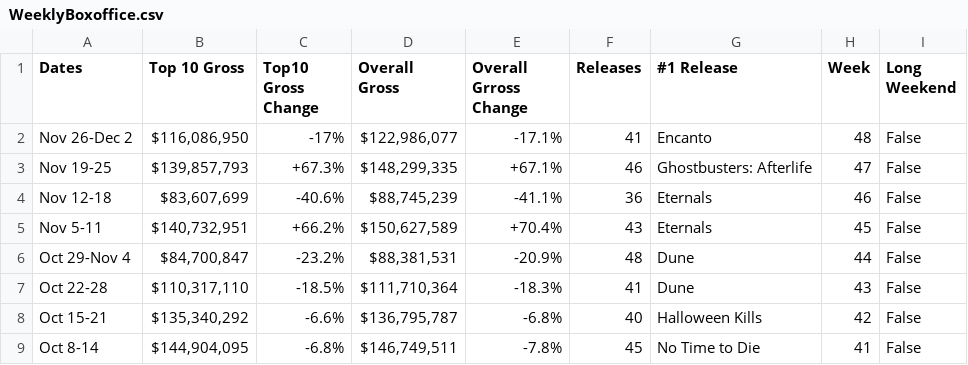
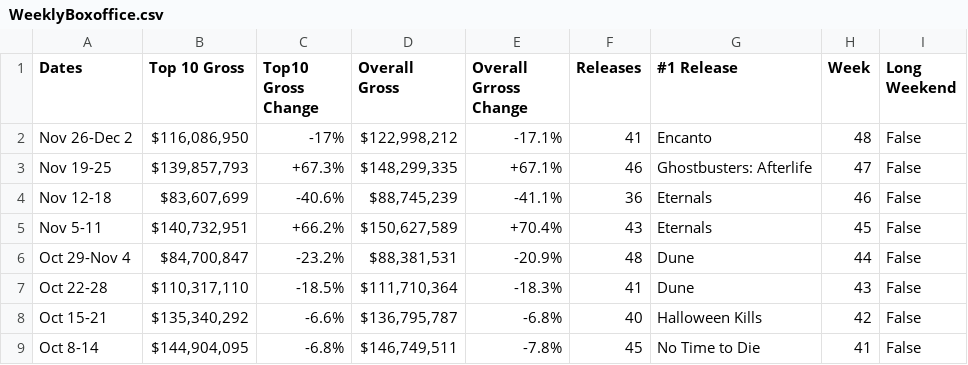
Before and after one commit to Hiromisa/boxoffice-autoscrape, a CSV file: WeeklyBoxoffice.csv, drawn as a sheet; only a part is shown.

```diff
--- a/WeeklyBoxoffice.csv
+++ b/WeeklyBoxoffice.csv
@@ -1,3 +1,3 @@
 Dates,Top 10 Gross,Top10 Gross Change,Overall Gross,Overall Grross Change,Releases,#1 Release,Week,Long Weekend
-Nov 26-Dec 2,"$116,086,950",-17%,"$122,986,077",-17.1%,41,Encanto,48,False
+Nov 26-Dec 2,"$116,086,950",-17%,"$122,998,212",-17.1%,41,Encanto,48,False
 Nov 19-25,"$139,857,793",+67.3%,"$148,299,335",+67.1%,46,Ghostbusters: Afterlife,47,False
```
